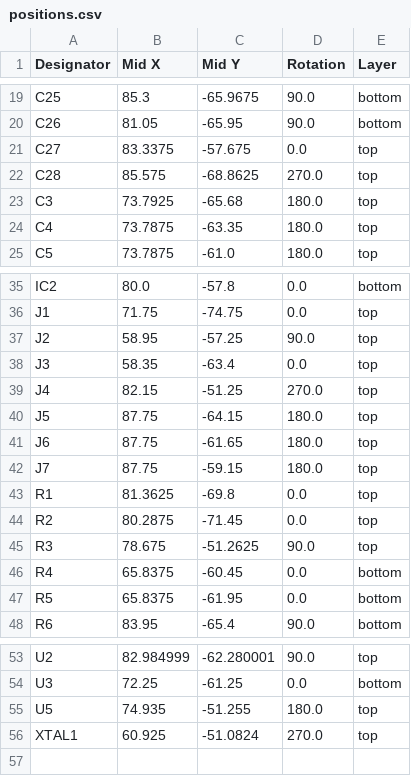
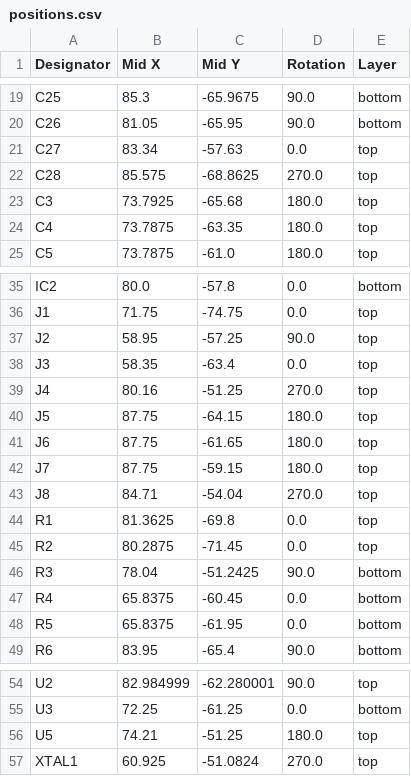
Before and after one commit to minami88-h/hqdd1, a CSV file: hardware/production/positions.csv, drawn as a sheet; only a part is shown, gaps mark what is left out.

```diff
--- a/hardware/production/positions.csv
+++ b/hardware/production/positions.csv
@@ -20,3 +20,3 @@ C25,85.3,-65.9675,90.0,bottom
 C26,81.05,-65.95,90.0,bottom
-C27,83.3375,-57.675,0.0,top
+C27,83.34,-57.63,0.0,top
 C28,85.575,-68.8625,270.0,top
@@ -38,3 +38,3 @@ J2,58.95,-57.25,90.0,top
 J3,58.35,-63.4,0.0,top
-J4,82.15,-51.25,270.0,top
+J4,80.16,-51.25,270.0,top
 J5,87.75,-64.15,180.0,top
@@ -42,5 +42,6 @@ J6,87.75,-61.65,180.0,top
 J7,87.75,-59.15,180.0,top
+J8,84.71,-54.04,270.0,top
 R1,81.3625,-69.8,0.0,top
 R2,80.2875,-71.45,0.0,top
-R3,78.675,-51.2625,90.0,top
+R3,78.04,-51.2425,90.0,bottom
 R4,65.8375,-60.45,0.0,bottom
@@ -54,3 +55,3 @@ U2,82.984999,-62.280001,90.0,top
 U3,72.25,-61.25,0.0,bottom
-U5,74.935,-51.255,180.0,top
+U5,74.21,-51.25,180.0,top
 XTAL1,60.925,-51.0824,270.0,top
```
Also changed, not shown: hardware/production/bom.csv, hardware/production/designators.csv, 8 other files.
